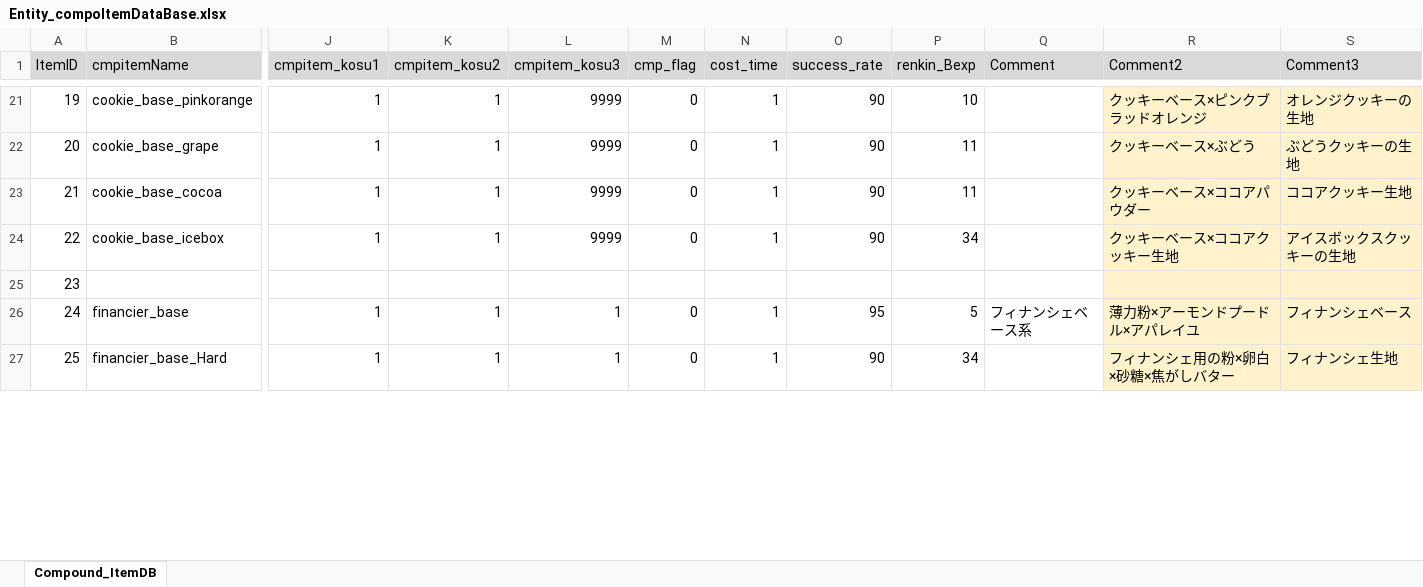
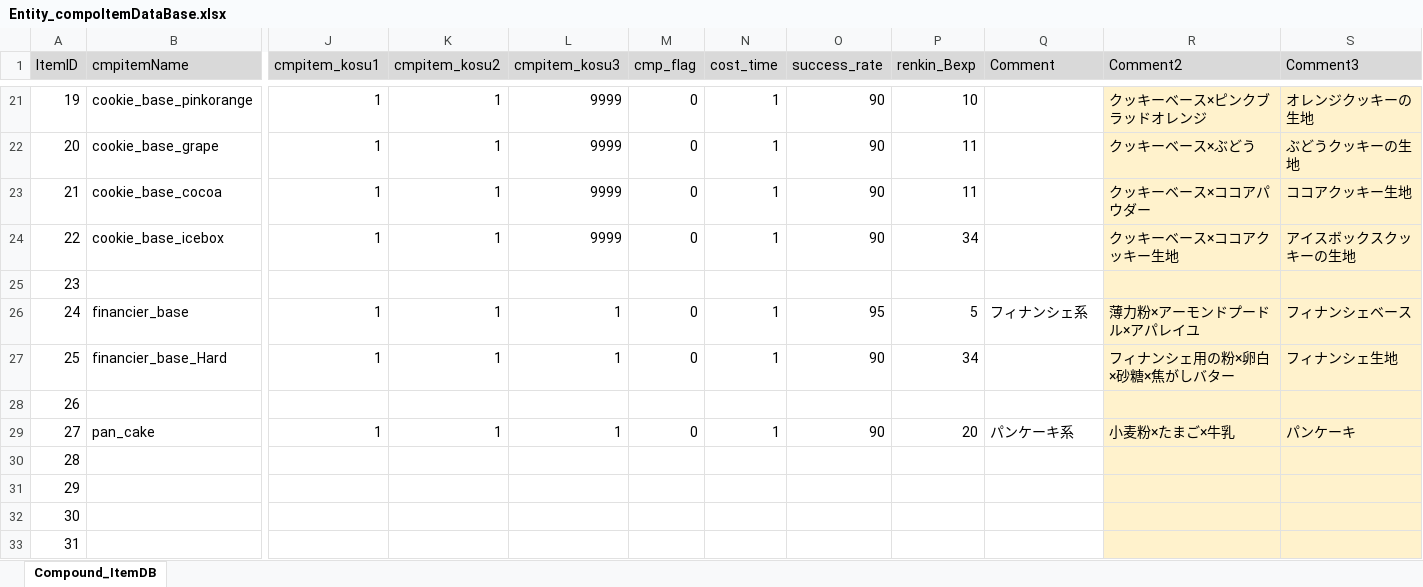
Before and after one commit to matoarita/Okashi_Atlier2, an Excel workbook: Assets/Excel_Data/Entity_compoItemDataBase.xlsx, sheet Compound_ItemDB, drawn as a sheet; only a part is shown, gaps mark what is left out; values as stored, in another font and other column widths than the file's, no borders; rows hold the shown columns only; the diff covers the shown part only; the diff names each change by its address in the sheet, - before the commit and + after, or states it on an @@ line.

```diff
--- a/Assets/Excel_Data/Entity_compoItemDataBase.xlsx (sheet Compound_ItemDB)
+++ b/Assets/Excel_Data/Entity_compoItemDataBase.xlsx (sheet Compound_ItemDB)
-Q26 (Comment): フィナンシェベース系
+Q26 (Comment): フィナンシェ系
+row 28: 26
+row 29: 27 | pan_cake | 1 | 1 | 1 | 0 | 1 | 90 | 20 | パンケーキ系 | 小麦粉×たまご×牛乳 | パンケーキ
+row 30: 28
+row 31: 29
+row 32: 30
+row 33: 31
```
Also changed, not shown: 2 added rows, cell formats and row numbers in column A elsewhere in this sheet, Assets/Excel_Data/Entity_ItemDataBase.xlsx, Assets/Excel_Data/Entity_slotNameDataBase.xlsx, 21 other files.
